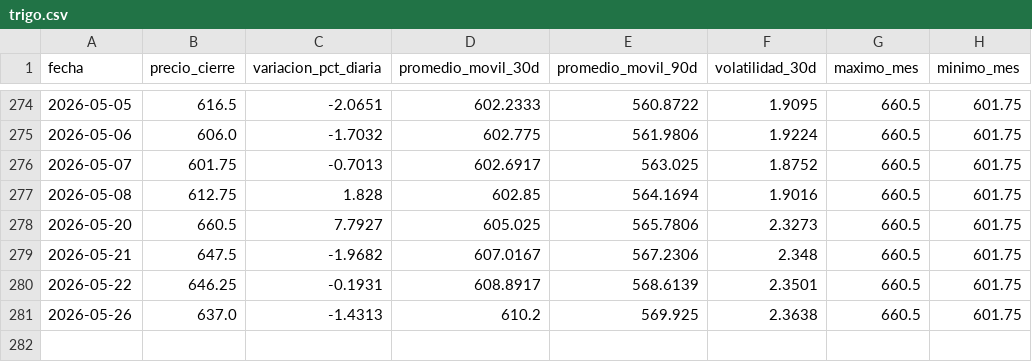
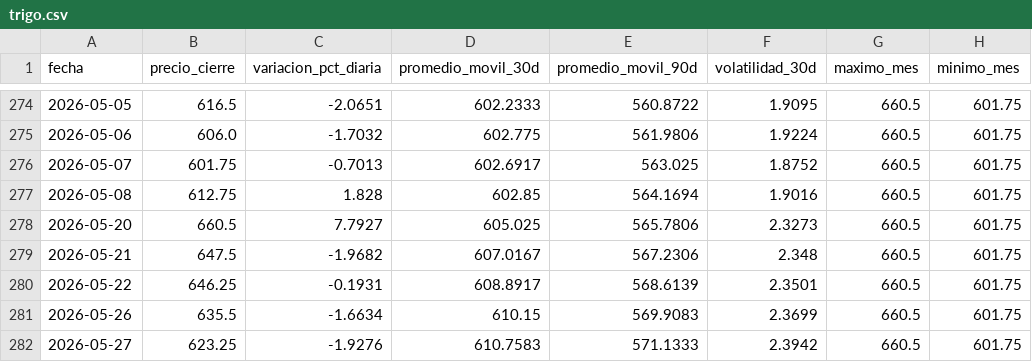
Before and after one commit to lucxzs/analysis-commodities-bi, a CSV file: data/trigo.csv, drawn as a sheet; only a part is shown, gaps mark what is left out.

```diff
--- a/data/trigo.csv
+++ b/data/trigo.csv
@@ -280,2 +280,3 @@ fecha,precio_cierre,variacion_pct_diaria,promedio_movil_30d,promedio_movil_90d,v
 2026-05-22,646.25,-0.1931,608.8917,568.6139,2.3501,660.5,601.75
-2026-05-26,637.0,-1.4313,610.2,569.925,2.3638,660.5,601.75
+2026-05-26,635.5,-1.6634,610.15,569.9083,2.3699,660.5,601.75
+2026-05-27,623.25,-1.9276,610.7583,571.1333,2.3942,660.5,601.75
```
Also changed, not shown: data/maiz.csv, data/soja.csv.
